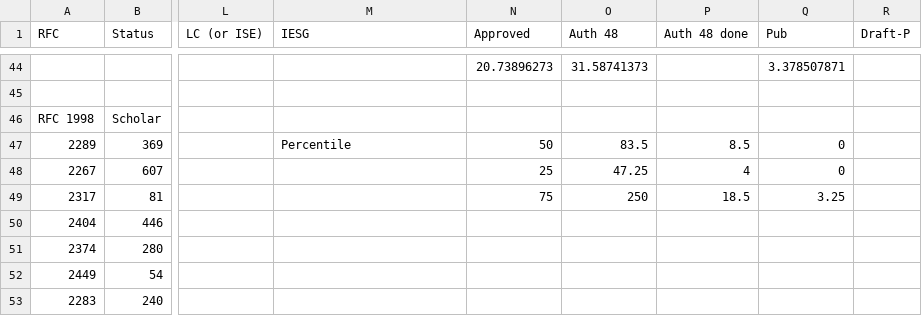
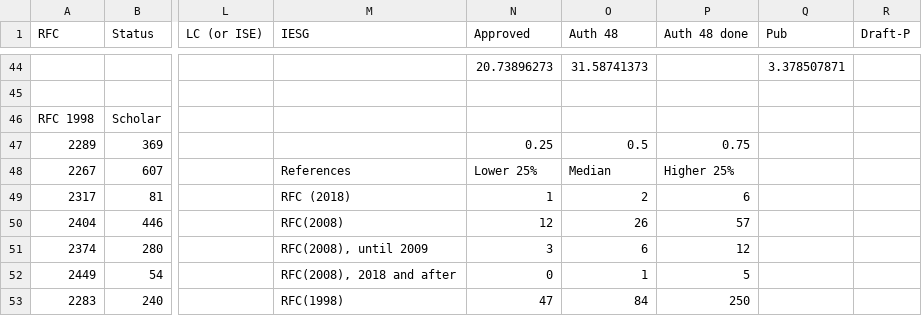
Before and after one commit to huitema/rfc-eval, a CSV file: rfc-eval-table.csv, drawn as a sheet; only a part is shown, gaps mark what is left out; the diff covers the shown part only; the diff names each change by its address in the sheet, - before the commit and + after, or states it on an @@ line.

```diff
--- a/rfc-eval-table.csv
+++ b/rfc-eval-table.csv
-M47 (IESG): Percentile
+M47 (IESG): (empty)
-N47 (Approved): 50
+N47 (Approved): 0.25
-O47 (Auth 48): 83.5
+O47 (Auth 48): 0.5
-P47 (Auth 48 done): 8.5
+P47 (Auth 48 done): 0.75
-Q47:Q48 (Pub): 0
+Q47:Q48 (Pub): (empty)
-M48 (IESG): (empty)
+M48 (IESG): References
-N48 (Approved): 25
+N48 (Approved): Lower 25%
-O48 (Auth 48): 47.25
+O48 (Auth 48): Median
-P48 (Auth 48 done): 4
+P48 (Auth 48 done): Higher 25%
-M49 (IESG): (empty)
+M49 (IESG): RFC (2018)
-N49 (Approved): 75
+N49 (Approved): 1
-O49 (Auth 48): 250
+O49 (Auth 48): 2
-P49 (Auth 48 done): 18.5
+P49 (Auth 48 done): 6
-Q49 (Pub): 3.25
+Q49 (Pub): (empty)
-M50 (IESG): (empty)
+M50 (IESG): RFC(2008)
-N50 (Approved): (empty)
+N50 (Approved): 12
-O50 (Auth 48): (empty)
+O50 (Auth 48): 26
-P50 (Auth 48 done): (empty)
+P50 (Auth 48 done): 57
-M51 (IESG): (empty)
+M51 (IESG): RFC(2008), until 2009
-N51 (Approved): (empty)
+N51 (Approved): 3
-O51 (Auth 48): (empty)
+O51 (Auth 48): 6
-P51 (Auth 48 done): (empty)
+P51 (Auth 48 done): 12
-M52 (IESG): (empty)
+M52 (IESG): RFC(2008), 2018 and after
-N52 (Approved): (empty)
+N52 (Approved): 0
-O52 (Auth 48): (empty)
+O52 (Auth 48): 1
-P52 (Auth 48 done): (empty)
+P52 (Auth 48 done): 5
-M53 (IESG): (empty)
+M53 (IESG): RFC(1998)
-N53 (Approved): (empty)
+N53 (Approved): 47
-O53 (Auth 48): (empty)
+O53 (Auth 48): 84
-P53 (Auth 48 done): (empty)
+P53 (Auth 48 done): 250
```
Also changed, not shown: 8 edited cells elsewhere in this file, 2 other files.
